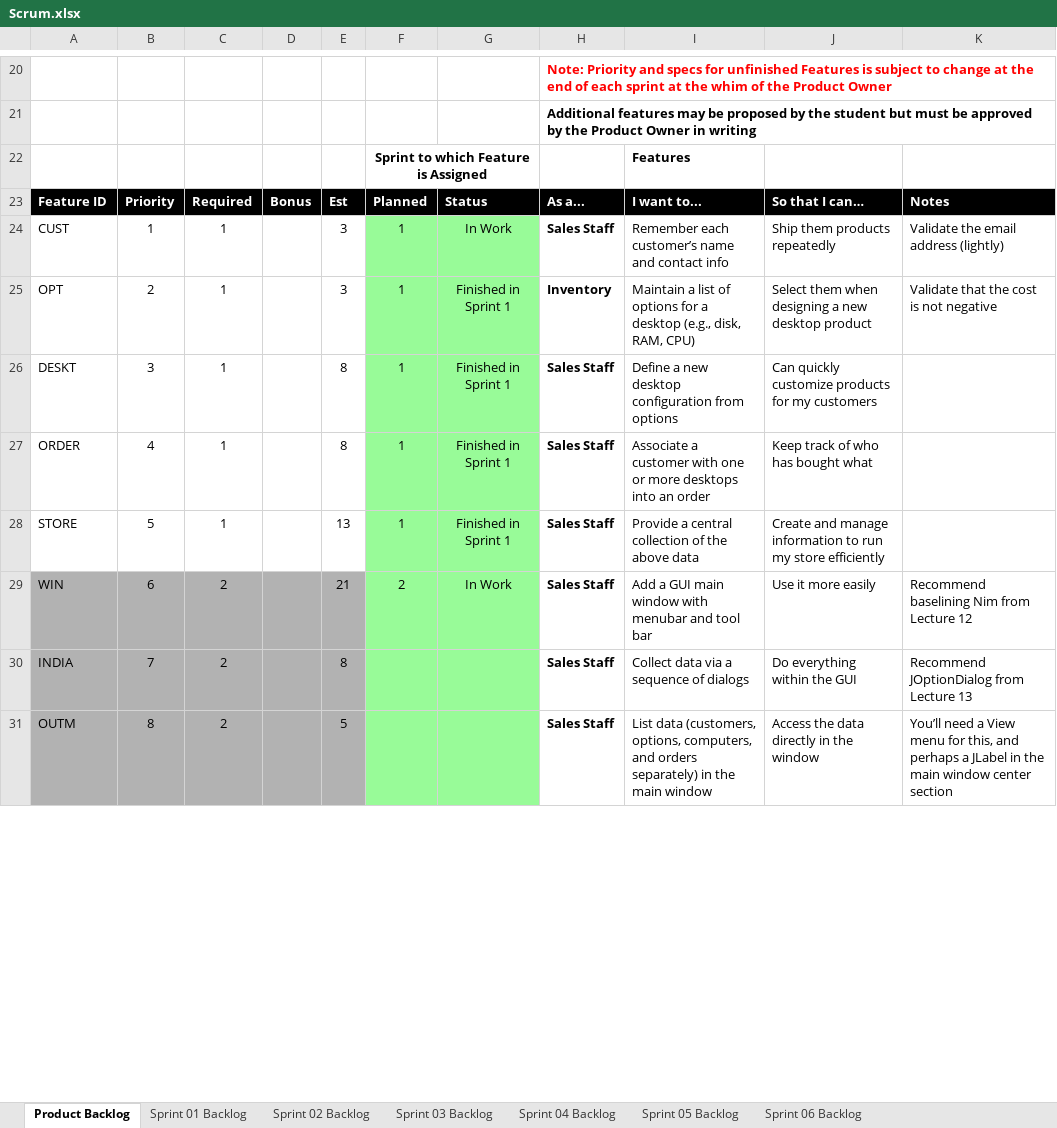
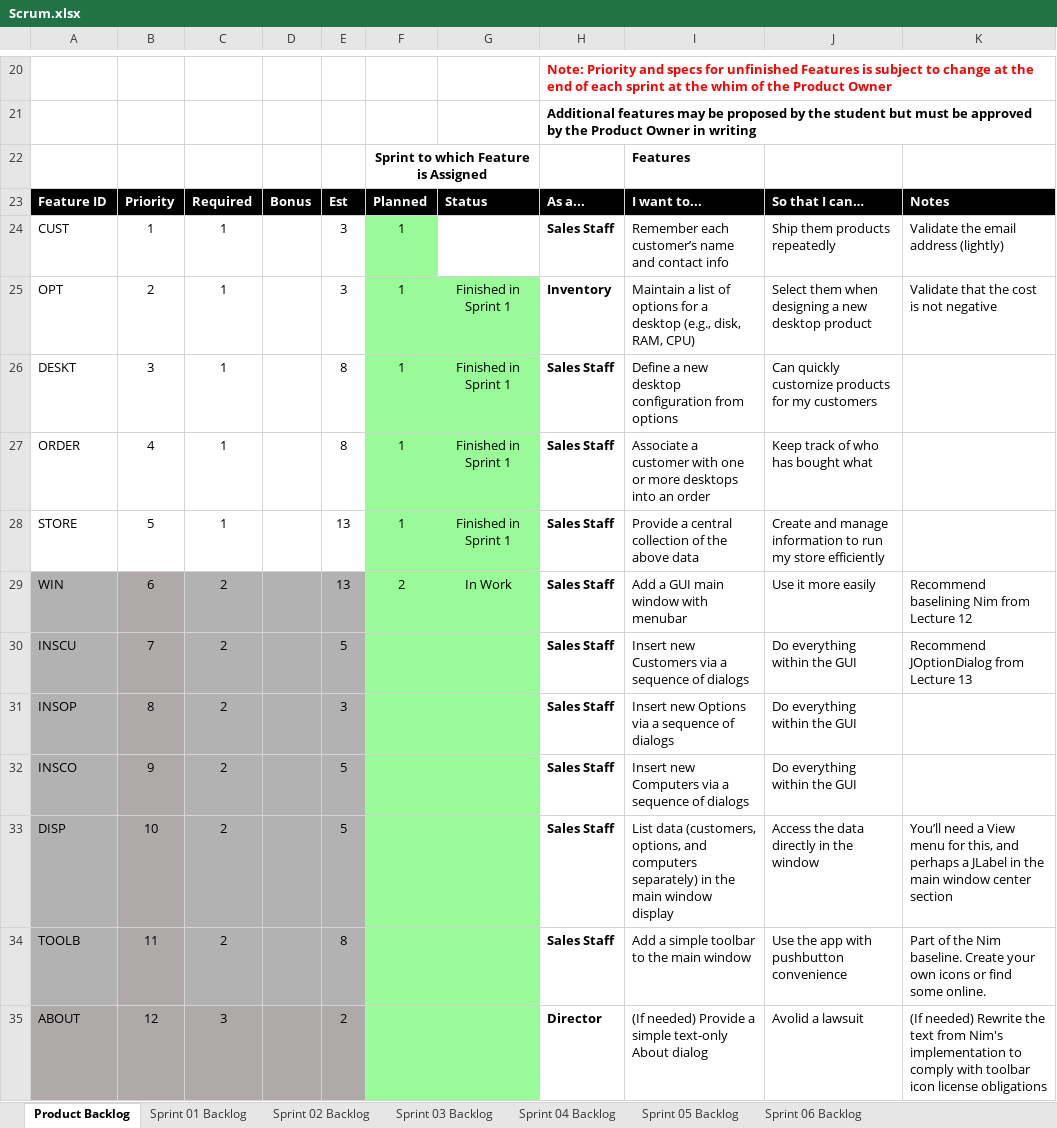
Before and after one commit to Thomasvalenciana/cse1325, an Excel workbook: P06/Scrum.xlsx, sheet Product Backlog, drawn as a sheet; only a part is shown, gaps mark what is left out; values as stored, in another font and other column widths than the file's, no borders; charts and pictures not drawn; addresses are those after the commit; the diff covers the shown part only; the diff names each change by its address in the sheet, - before the commit and + after, or states it on an @@ line.

```diff
--- a/P06/Scrum.xlsx (sheet Product Backlog)
+++ b/P06/Scrum.xlsx (sheet Product Backlog)
-G24: In Work
+G24: (empty)
-G24 fill: #98FB98
+G24 fill: none
-E29: 21
+E29: 13
-I29: Add a GUI main window with menubar and tool bar
+I29: Add a GUI main window with menubar
@@ column A renumbered between rows 30 and 36 @@
-E30: 8
+E30: 5
-I30: Collect data via a sequence of dialogs
+I30: Insert new Customers via a sequence of dialogs
+row 31: INSOP | 8 | 2 |  | 3 |  |  | Sales Staff | Insert new Options via a sequence of dialogs | Do everything within the GUI
+row 32: INSCO | 9 | 2 |  | 5 |  |  | Sales Staff | Insert new Computers via a sequence of dialogs | Do everything within the GUI
-B33: 8
+B33: 10
-I33: …(customers, options, computers, and orders separately) in the main window
+I33: …(customers, options, and computers separately) in the main window display
+row 34: TOOLB | 11 | 2 |  | 8 |  |  | Sales Staff | Add a simple toolbar to the main window | Use the app with pushbutton convenience | Part of the Nim baseline. Create your own icons or find some online.
+row 35: ABOUT | 12 | 3 |  | 2 |  |  | Director | (If needed) Provide a simple text-only About dialog | Avolid a lawsuit | (If needed) Rewrite the text from Nim's implementation to comply with toolbar icon license obligations
```
Also changed, not shown: 2 added rows and 18 edited cells elsewhere in this sheet, sheet Sprint 02 Backlog, sheet Sprint 01 Backlog, formulas that keep their value, charts or pictures, 1 other file.
